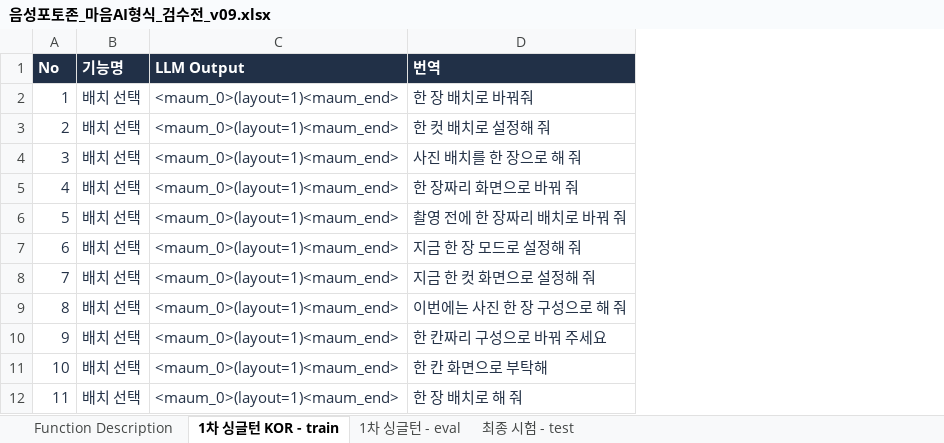
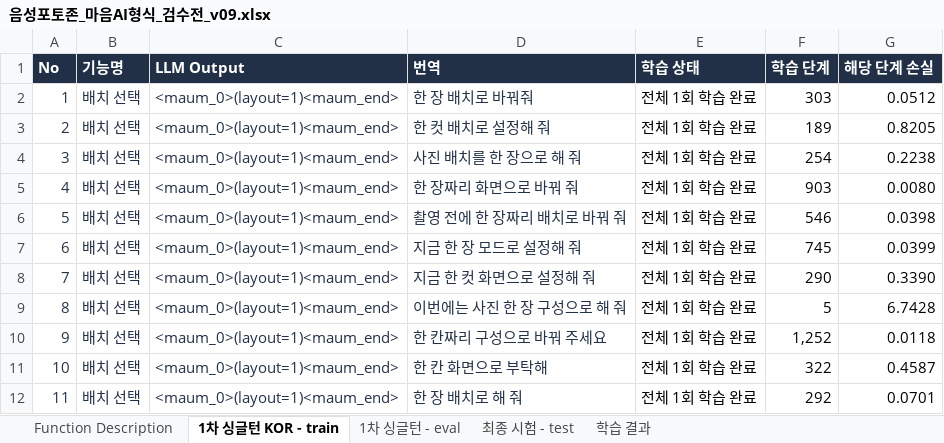
Before and after one commit to byyourside-project/byyourside, an Excel workbook: outputs/photo_booth/음성포토존_마음AI형식_검수전_v09.xlsx, sheet 1차 싱글턴 KOR - train, drawn as a sheet; only a part is shown; values as stored, in another font and other column widths than the file's, no borders; the diff names each change by its address in the sheet, - before the commit and + after, or states it on an @@ line.

Commit message:
Connect trained photo booth model and record validation results
Include the portable LoRA/token adapter, model and keyword modes, command guide, validation workbook, CUDA checkpoint/resume support, and instructions for testing on another laptop. Portable adapter predictions match all 256 original validation outputs.

```diff
--- a/outputs/photo_booth/음성포토존_마음AI형식_검수전_v09.xlsx (sheet 1차 싱글턴 KOR - train)
+++ b/outputs/photo_booth/음성포토존_마음AI형식_검수전_v09.xlsx (sheet 1차 싱글턴 KOR - train)
+sheet tab: 학습 결과
+column E (학습 상태), rows 2-12: all 전체 1회 학습 완료
+column F (학습 단계), rows 2-12: 303 | 189 | 254 | 903 | 546 | 745 | 290 | 5 | 1,252 | 322 | 292
+column G (해당 단계 손실), rows 2-12: 0.0512 | 0.8205 | 0.2238 | 0.0080 | 0.0398 | 0.0399 | 0.3390 | 6.7428 | 0.0118 | 0.4587 | 0.0701
```
Also changed, not shown: sheet 1차 싱글턴 - eval, sheet 최종 시험 - test, 33 other files.
